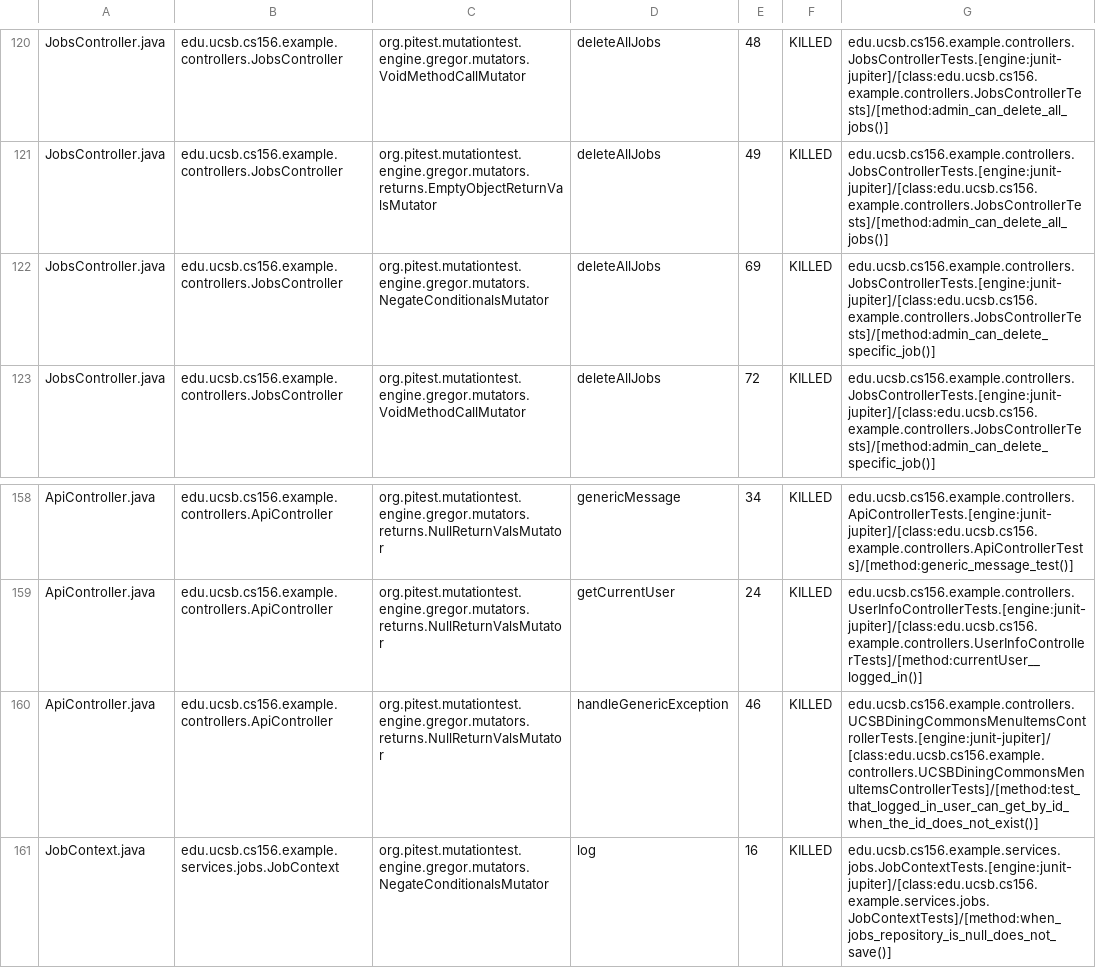
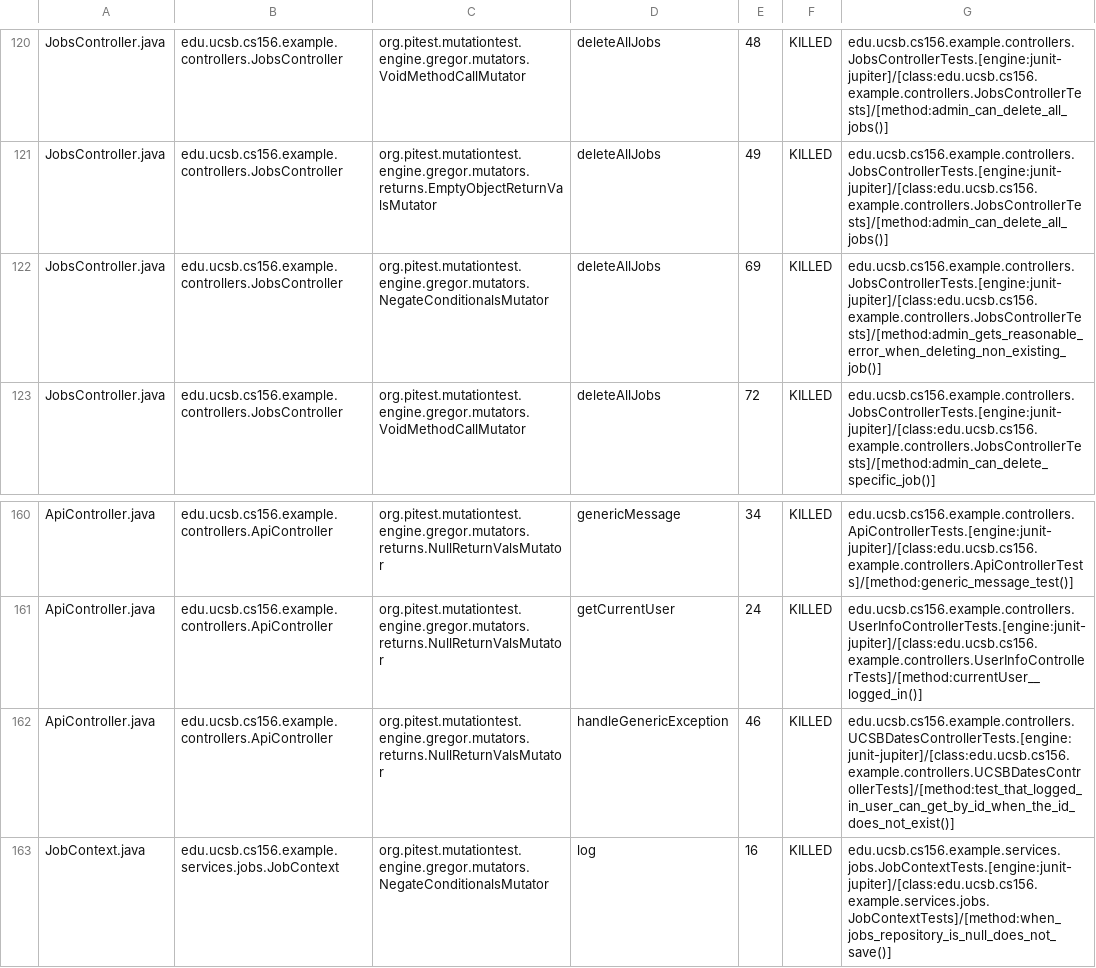
Before and after one commit to ucsb-cs156-f25/team01-f25-05, a CSV file: pitest/mutations.csv, drawn as a sheet; only a part is shown, gaps mark what is left out; the diff covers the shown part only.

Commit message:
Deploying to gh-pages from @ ucsb-cs156-f25/team01-f25-05@b21127724d12e1a007a47b8c37f7ad1008688357 🚀

```diff
--- a/pitest/mutations.csv
+++ b/pitest/mutations.csv
@@ -121,3 +121,3 @@ JobsController.java,edu.ucsb.cs156.example.controllers.JobsController,org.pitest
 JobsController.java,edu.ucsb.cs156.example.controllers.JobsController,org.pitest.mutationtest.engine.gregor.mutators.returns.EmptyObjectReturnValsMutator,deleteAllJobs,49,KILLED,edu.ucsb.cs156.example.controllers.JobsControllerTests.[engine:junit-jupiter]/[class:edu.ucsb.cs156.example.controllers.JobsControllerTests]/[method:admin_can_delete_all_jobs()]
-JobsController.java,edu.ucsb.cs156.example.controllers.JobsController,org.pitest.mutationtest.engine.gregor.mutators.NegateConditionalsMutator,deleteAllJobs,69,KILLED,edu.ucsb.cs156.example.controllers.JobsControllerTests.[engine:junit-jupiter]/[class:edu.ucsb.cs156.example.controllers.JobsControllerTests]/[method:admin_can_delete_specific_job()]
+JobsController.java,edu.ucsb.cs156.example.controllers.JobsController,org.pitest.mutationtest.engine.gregor.mutators.NegateConditionalsMutator,deleteAllJobs,69,KILLED,edu.ucsb.cs156.example.controllers.JobsControllerTests.[engine:junit-jupiter]/[class:edu.ucsb.cs156.example.controllers.JobsControllerTests]/[method:admin_gets_reasonable_error_when_deleting_non_existing_job()]
 JobsController.java,edu.ucsb.cs156.example.controllers.JobsController,org.pitest.mutationtest.engine.gregor.mutators.VoidMethodCallMutator,deleteAllJobs,72,KILLED,edu.ucsb.cs156.example.controllers.JobsControllerTests.[engine:junit-jupiter]/[class:edu.ucsb.cs156.example.controllers.JobsControllerTests]/[method:admin_can_delete_specific_job()]
@@ -159,3 +161,3 @@ ApiController.java,edu.ucsb.cs156.example.controllers.ApiController,org.pitest.m
 ApiController.java,edu.ucsb.cs156.example.controllers.ApiController,org.pitest.mutationtest.engine.gregor.mutators.returns.NullReturnValsMutator,getCurrentUser,24,KILLED,edu.ucsb.cs156.example.controllers.UserInfoControllerTests.[engine:junit-jupiter]/[class:edu.ucsb.cs156.example.controllers.UserInfoControllerTests]/[method:currentUser__logged_in()]
-ApiController.java,edu.ucsb.cs156.example.controllers.ApiController,org.pitest.mutationtest.engine.gregor.mutators.returns.NullReturnValsMutator,handleGenericException,46,KILLED,edu.ucsb.cs156.example.controllers.UCSBDiningCommonsMenuItemsControllerTests.[engine:junit-jupiter]/[class:edu.ucsb.cs156.example.controllers.UCSBDiningCommonsMenuItemsControllerTests]/[method:test_that_logged_in_user_can_get_by_id_when_the_id_does_not_exist()]
+ApiController.java,edu.ucsb.cs156.example.controllers.ApiController,org.pitest.mutationtest.engine.gregor.mutators.returns.NullReturnValsMutator,handleGenericException,46,KILLED,edu.ucsb.cs156.example.controllers.UCSBDatesControllerTests.[engine:junit-jupiter]/[class:edu.ucsb.cs156.example.controllers.UCSBDatesControllerTests]/[method:test_that_logged_in_user_can_get_by_id_when_the_id_does_not_exist()]
 JobContext.java,edu.ucsb.cs156.example.services.jobs.JobContext,org.pitest.mutationtest.engine.gregor.mutators.NegateConditionalsMutator,log,16,KILLED,edu.ucsb.cs156.example.services.jobs.JobContextTests.[engine:junit-jupiter]/[class:edu.ucsb.cs156.example.services.jobs.JobContextTests]/[method:when_jobs_repository_is_null_does_not_save()]
```
Also changed, not shown: 7 added rows, 5 removed rows, 2 moved rows and 2 edited cells elsewhere in this file, 23 other files.
